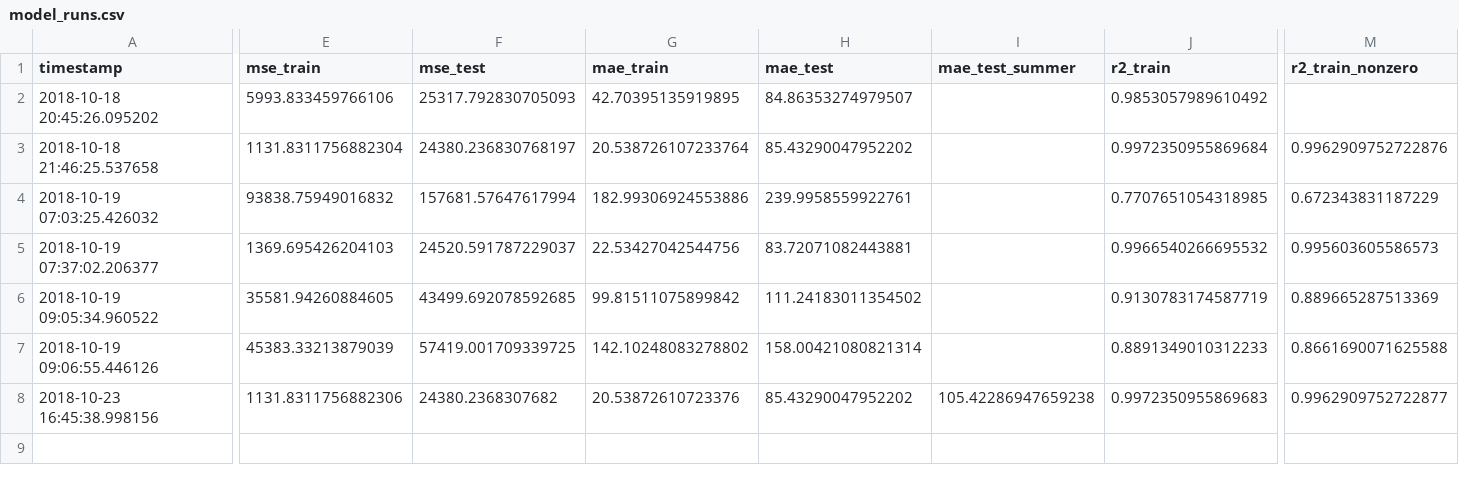
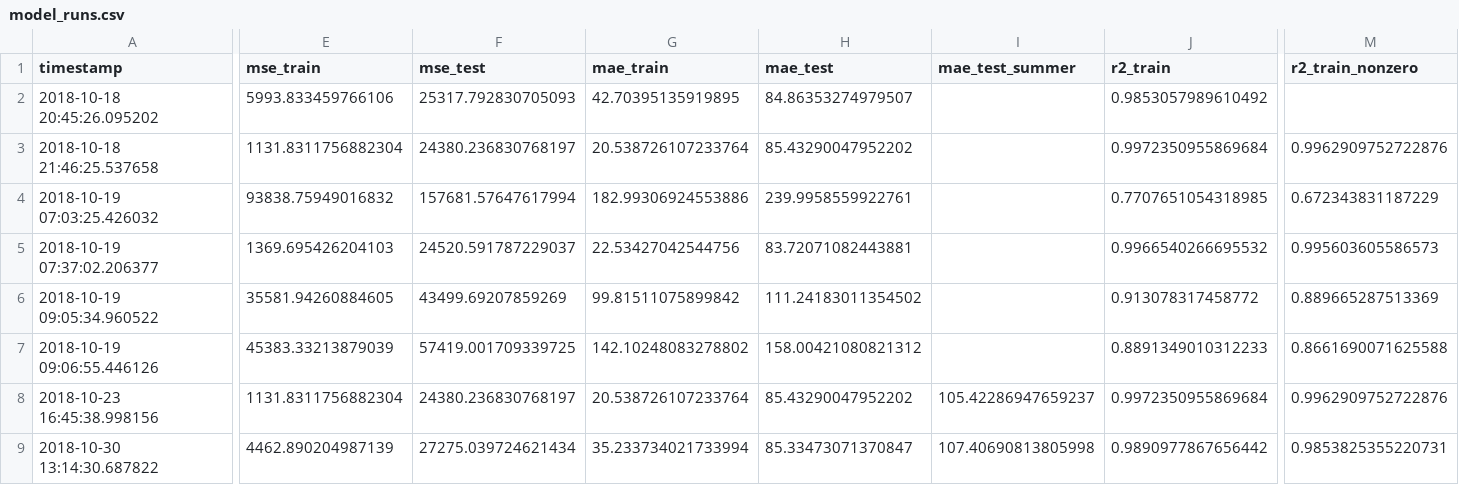
Before and after one commit to ingonader/python-for-data-science-edx, a CSV file: week-09-and-10-final-project/output/model_runs.csv, drawn as a sheet; only a part is shown, gaps mark what is left out; rows hold the shown columns only; the diff names each change by its address in the sheet, - before the commit and + after, or states it on an @@ line.

Commit message:
Add GBR model with interactions and variable importance of interactions

```diff
--- a/week-09-and-10-final-project/output/model_runs.csv
+++ b/week-09-and-10-final-project/output/model_runs.csv
-F6 (mse_test): 43499.692078592685
+F6 (mse_test): 43499.69207859269
-J6 (r2_train): 0.9130783174587719
+J6 (r2_train): 0.913078317458772
-H7 (mae_test): 158.00421080821314
+H7 (mae_test): 158.00421080821312
-E8 (mse_train): 1131.8311756882306
+E8 (mse_train): 1131.8311756882304
-F8 (mse_test): 24380.2368307682
+F8 (mse_test): 24380.236830768197
-G8 (mae_train): 20.53872610723376
+G8 (mae_train): 20.538726107233764
-I8 (mae_test_summer): 105.42286947659238
+I8 (mae_test_summer): 105.42286947659237
-J8 (r2_train): 0.9972350955869683
+J8 (r2_train): 0.9972350955869684
-M8 (r2_train_nonzero): 0.9962909752722877
+M8 (r2_train_nonzero): 0.9962909752722876
+row 9: 2018-10-30 13:14:30.687822 | 4462.890204987139 | 27275.039724621434 | 35.233734021733994 | 85.33473071370847 | 107.40690813805998 | 0.9890977867656442 | 0.9853825355220731
```
Also changed, not shown: 2 other files.
